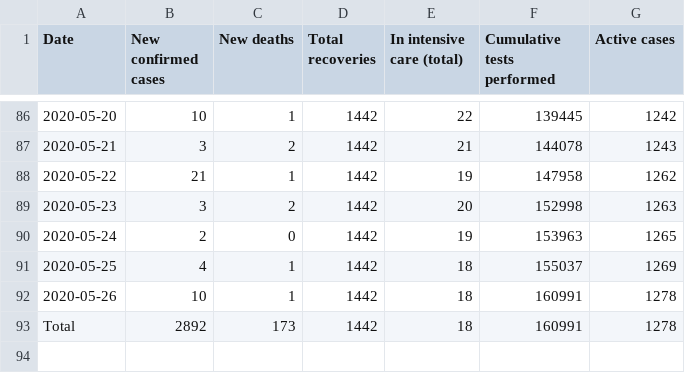
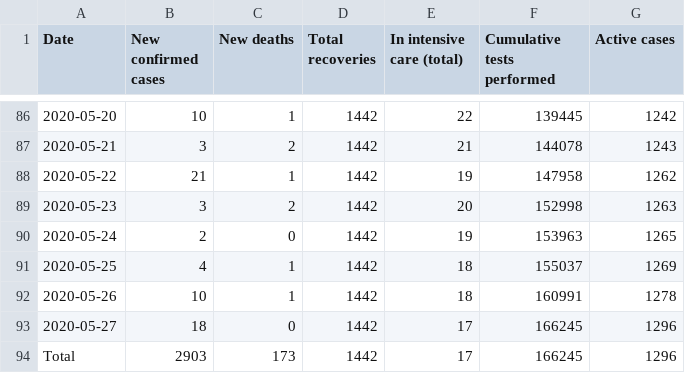
Before and after one commit to Covid-19-Response-Greece/covid19-data-greece, a CSV file: data/greece/wikipedia/cases.csv, drawn as a sheet; only a part is shown, gaps mark what is left out.

```diff
--- a/data/greece/wikipedia/cases.csv
+++ b/data/greece/wikipedia/cases.csv
@@ -92,2 +92,3 @@ Date,New confirmed cases,New deaths,Total recoveries,In intensive care (total),C
 2020-05-26,10,1,1442,18,160991,1278
-Total,2892,173,1442,18,160991,1278
+2020-05-27,18,0,1442,17,166245,1296
+Total,2903,173,1442,17,166245,1296
```
Also changed, not shown: data/greece/isMOOD/cases_by_region_timeline.csv.
